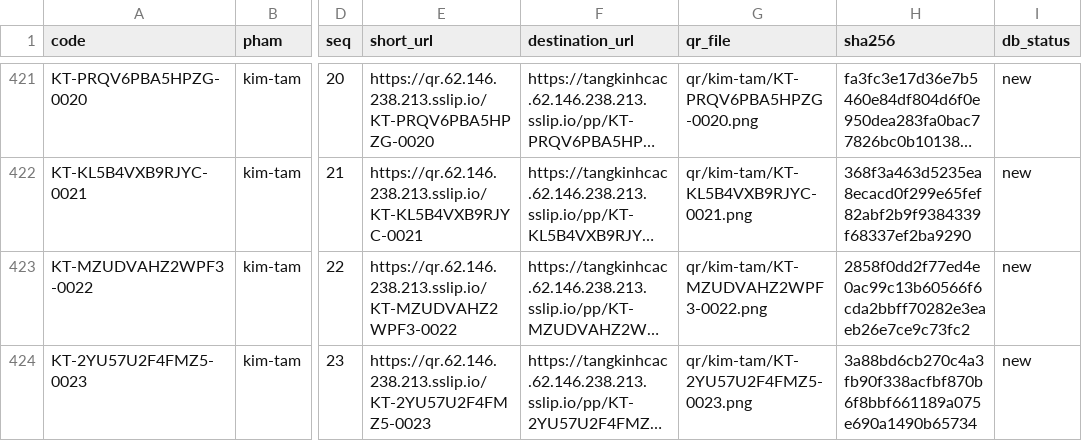
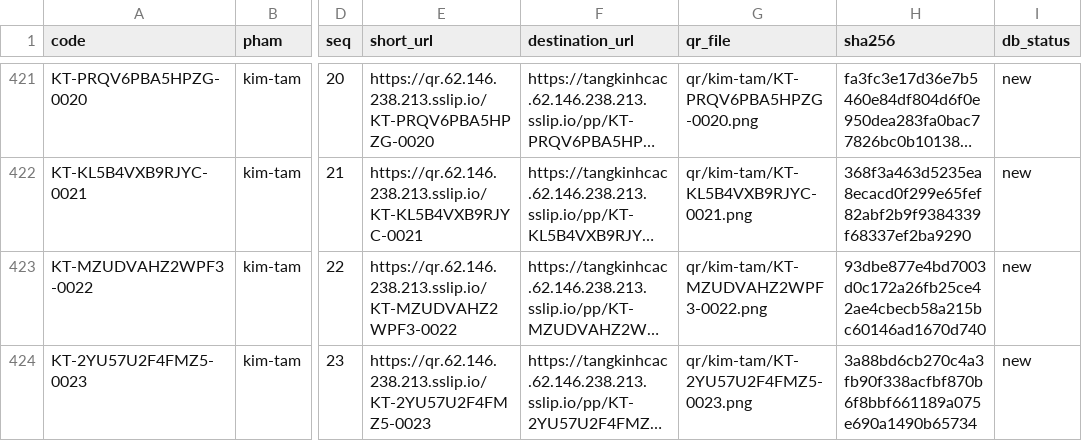
Before and after one commit to awakenorigins/700qrPhuocPhieu, a CSV file: manifest.csv, drawn as a sheet; only a part is shown, gaps mark what is left out; long unchanged cells end in …; the diff covers the shown part only; the diff names each change by its address in the sheet, - before the commit and + after, or states it on an @@ line.

```diff
--- a/manifest.csv
+++ b/manifest.csv
-H423 (sha256): 2858f0dd2f77ed4e0ac99c13b60566f6cda2bbff70282e3eaeb26e7ce9c73fc2
+H423 (sha256): 93dbe877e4bd7003d0c172a26fb25ce42ae4cbecb58a215bc60146ad1670d740
```
Also changed, not shown: 6 edited cells elsewhere in this file, 11 other files.
